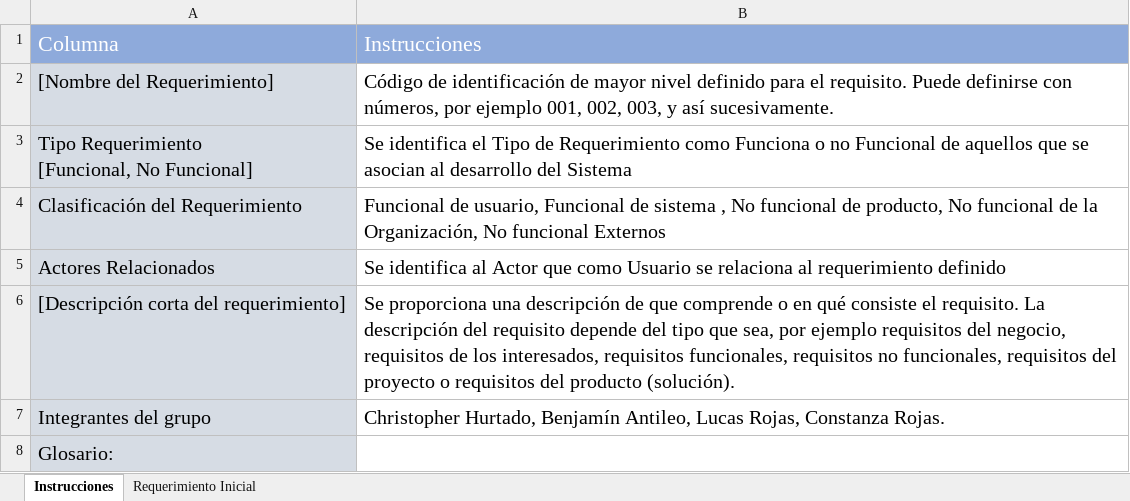
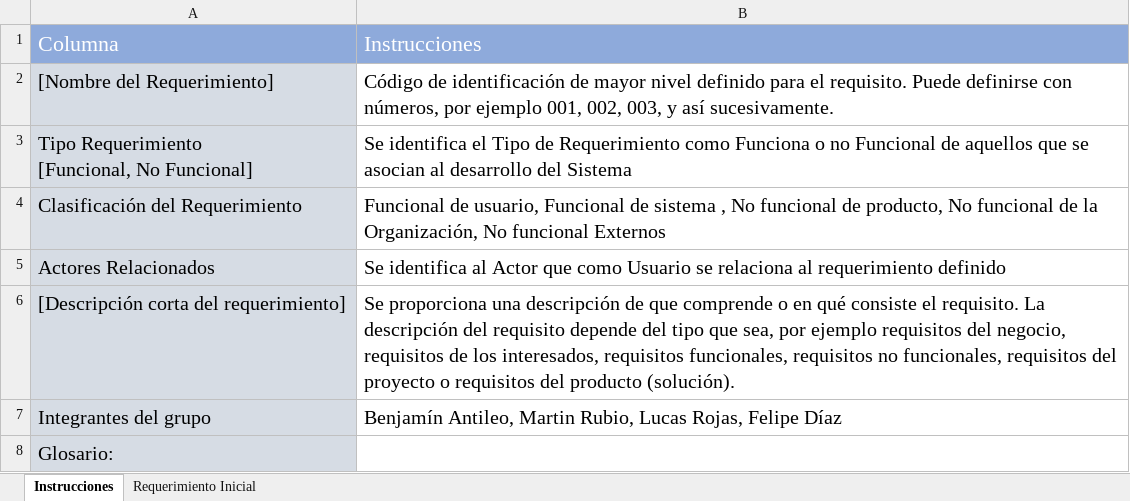
Before and after one commit to LucasElRojo/proyecto-portal-academico-2024, an Excel workbook: Fase 1/Evidencias grupales/Planilla de Requerimientos.xlsx, sheet Instrucciones, drawn as a sheet; values as stored, in another font and other column widths than the file's, no borders; charts and pictures not drawn; the diff names each change by its address in the sheet, - before the commit and + after, or states it on an @@ line.

```diff
--- a/Fase 1/Evidencias grupales/Planilla de Requerimientos.xlsx (sheet Instrucciones)
+++ b/Fase 1/Evidencias grupales/Planilla de Requerimientos.xlsx (sheet Instrucciones)
-B7: Christopher Hurtado, Benjamín Antileo, Lucas Rojas, Constanza Rojas.
+B7: Benjamín Antileo, Martin Rubio, Lucas Rojas, Felipe Díaz
```
Also changed, not shown: sheet Requerimiento Inicial.
